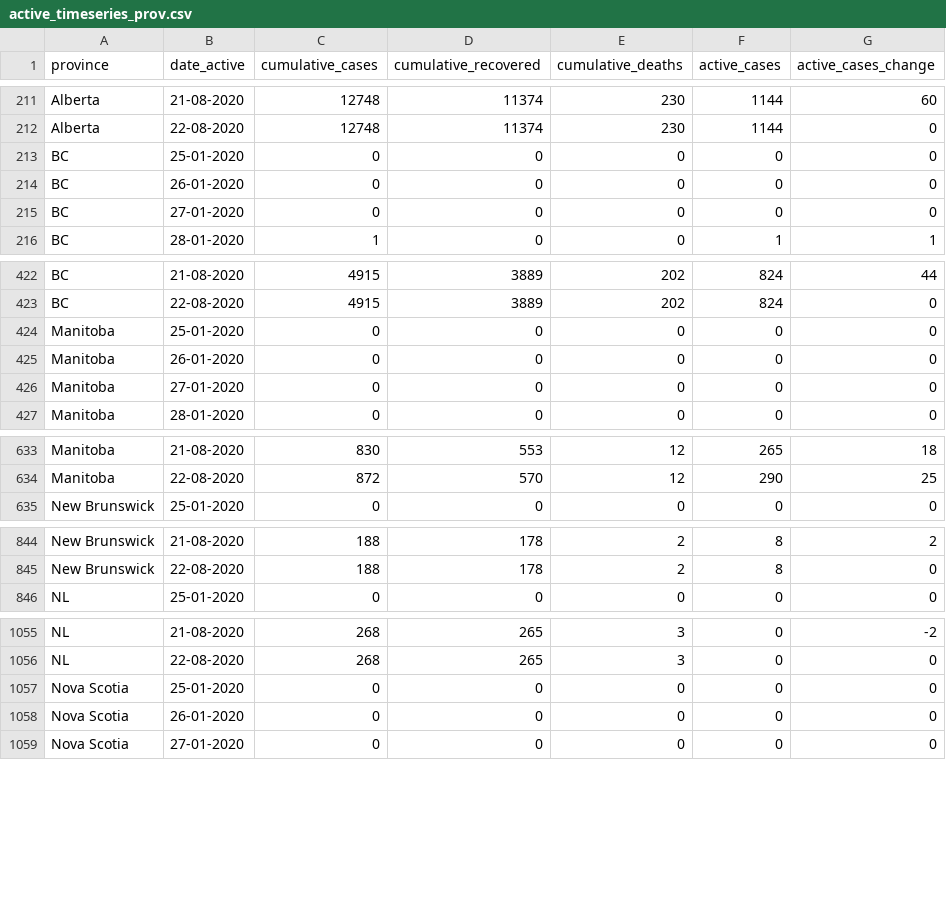
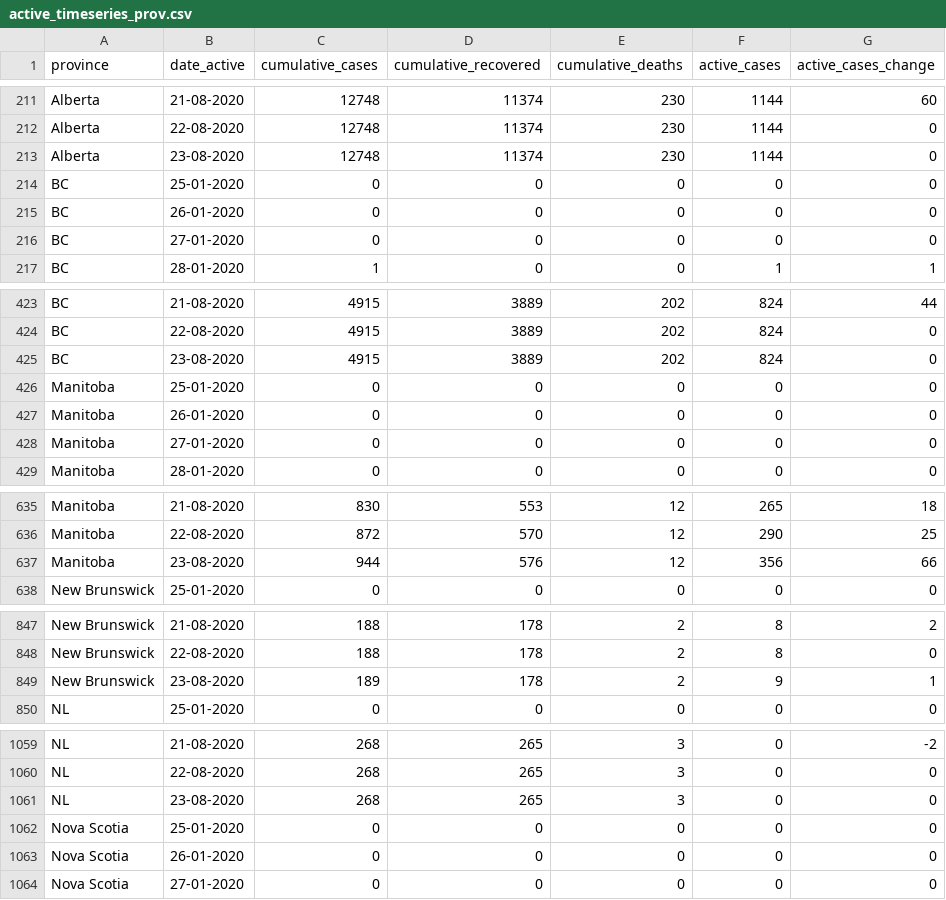
Before and after one commit to ccodwg/Covid19Canada, a CSV file: timeseries_prov/active_timeseries_prov.csv, drawn as a sheet; only a part is shown, gaps mark what is left out; the diff covers the shown part only; the diff names each change by its address in the sheet, - before the commit and + after, or states it on an @@ line.

```diff
--- a/timeseries_prov/active_timeseries_prov.csv
+++ b/timeseries_prov/active_timeseries_prov.csv
+row 213: Alberta | 23-08-2020 | 12748 | 11374 | 230 | 1144 | 0
+row 425: BC | 23-08-2020 | 4915 | 3889 | 202 | 824 | 0
+row 637: Manitoba | 23-08-2020 | 944 | 576 | 12 | 356 | 66
+row 849: New Brunswick | 23-08-2020 | 189 | 178 | 2 | 9 | 1
+row 1061: NL | 23-08-2020 | 268 | 265 | 3 | 0 | 0
```
Also changed, not shown: 9 added rows and 4 edited cells elsewhere in this file, testing_cumulative.csv, timeseries_hr/cases_timeseries_hr.csv, 13 other files.
